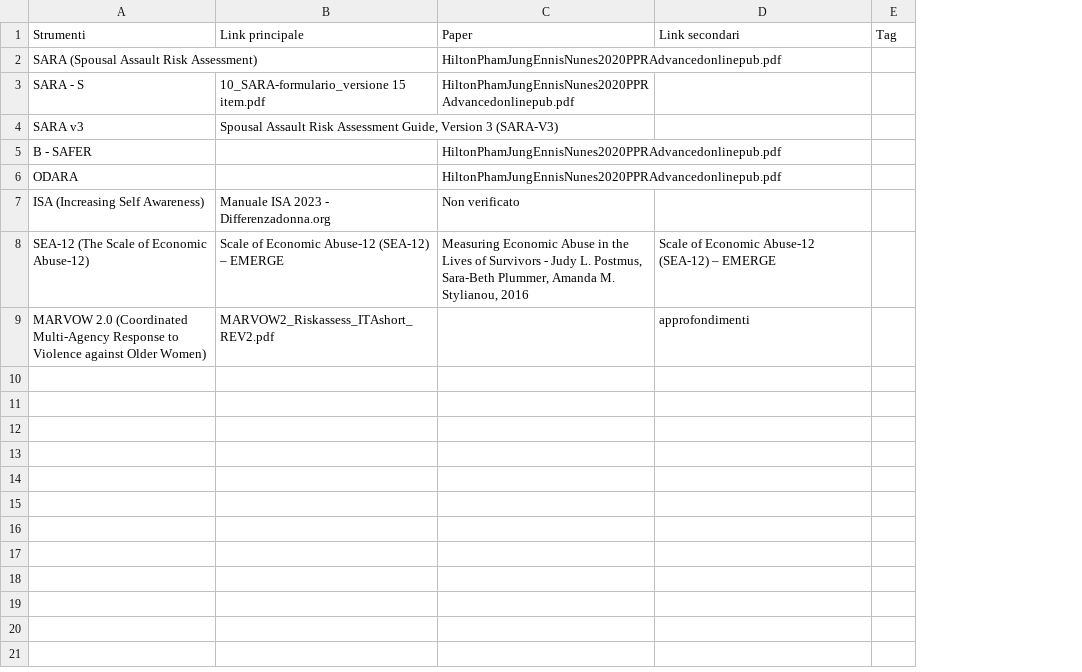
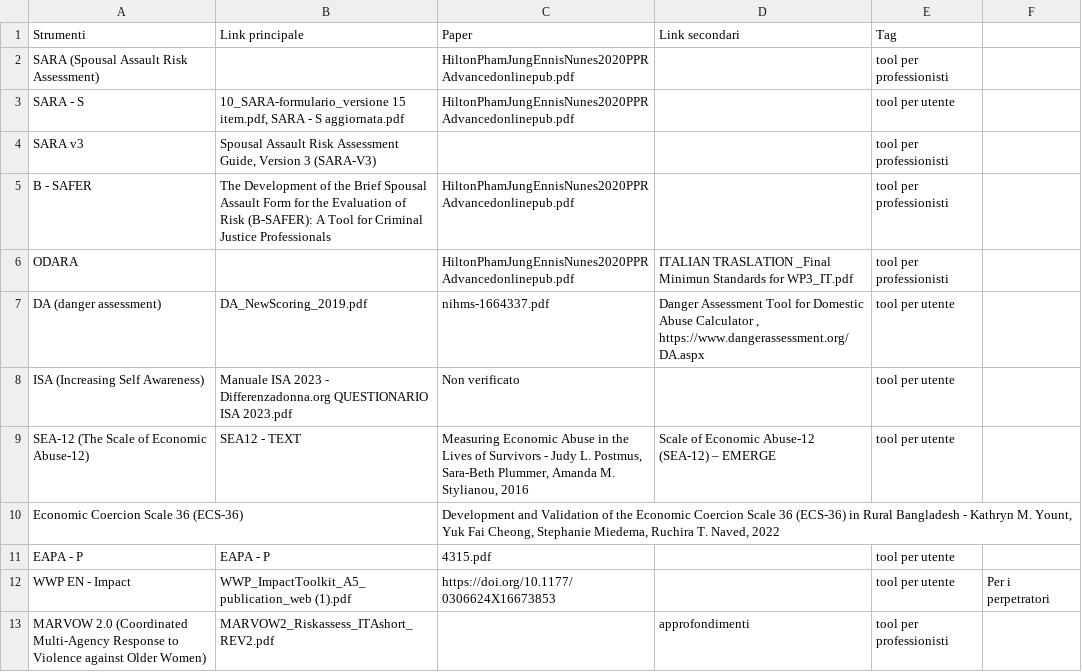
Before and after one commit to JimofZeminiana/SAVE, a CSV file: Tool di risk assessment.csv, drawn as a sheet; only a part is shown; removed rows and columns are numbered as before the commit, all else as after; the diff covers the shown part only; the diff names each change by its address in the sheet, - before the commit and + after, or states it on an @@ line.

```diff
--- a/Tool di risk assessment.csv
+++ b/Tool di risk assessment.csv
-column E (Tag), empty
+column E (Tag), rows 2-6: tool per professionisti | tool per utente | tool per professionisti | tool per professionisti | tool per professionisti; rows 8-9: tool per utente | tool per utente; row 13: tool per professionisti
+column F, empty
-B3 (Link principale): 10_SARA-formulario_versione 15 item.pdf
+B3 (Link principale): 10_SARA-formulario_versione 15 item.pdf, SARA - S aggiornata.pdf
-B5 (Link principale): (empty)
+B5 (Link principale): The Development of the Brief Spousal Assault Form for the Evaluation of Risk (B-SAFER): A Tool for Criminal Justice Professionals
-D6 (Link secondari): (empty)
+D6 (Link secondari): ITALIAN TRASLATION _Final Minimun Standards for WP3_IT.pdf
+row 7: DA (danger assessment) | DA_NewScoring_2019.pdf | nihms-1664337.pdf | Danger Assessment Tool for Domestic Abuse Calculator , https://www.dangerassessment.org/DA.aspx | tool per utente
-B8 (Link principale): …- Differenzadonna.org
+B8 (Link principale): …- Differenzadonna.org QUESTIONARIO ISA 2023.pdf
-B9 (Link principale): Scale of Economic Abuse-12 (SEA-12) – EMERGE
+B9 (Link principale): SEA12 - TEXT
+row 10: Economic Coercion Scale 36 (ECS-36) |  | Development and Validation of the Economic Coercion Scale 36 (ECS-36) in Rural Bangladesh - Kathryn M. Yount, Yuk Fai Cheong, Stephanie Miedema, Ruchira T. Naved, 2022
+row 11: EAPA - P | EAPA - P | 4315.pdf |  | tool per utente
+row 12: WWP EN - Impact | WWP_ImpactToolkit_A5_publication_web (1).pdf | https://doi.org/10.1177/0306624X16673853 |  | tool per utente | Per i perpetratori
```
Also changed, not shown: 10 added rows elsewhere in this file, 6 other files.
